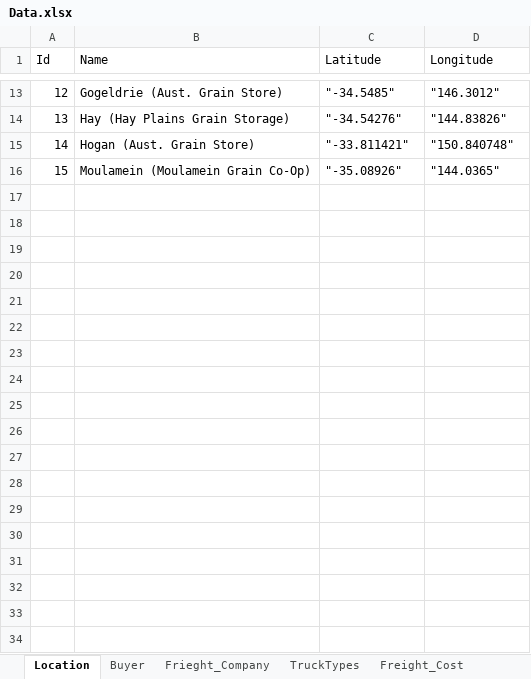
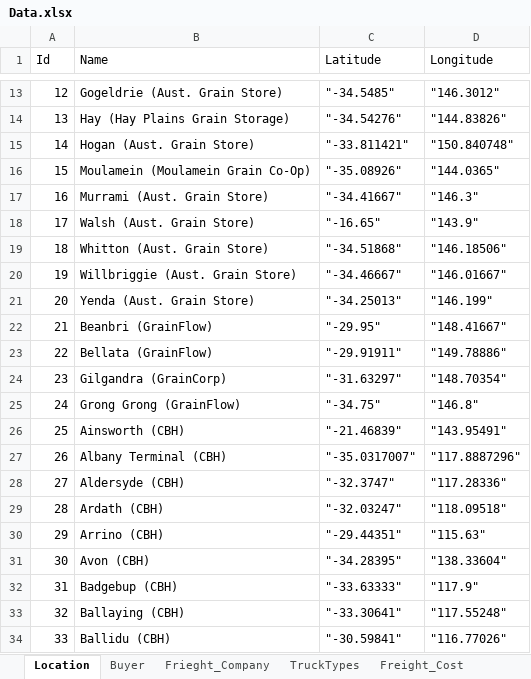
Before and after one commit to manojkota/FPC, an Excel workbook: FpcApi/FpcApi/App_Data/Data.xlsx, sheet Location, drawn as a sheet; only a part is shown, gaps mark what is left out; values as stored, in another font and other column widths than the file's, no borders; the diff names each change by its address in the sheet, - before the commit and + after, or states it on an @@ line.

```diff
--- a/FpcApi/FpcApi/App_Data/Data.xlsx (sheet Location)
+++ b/FpcApi/FpcApi/App_Data/Data.xlsx (sheet Location)
+row 17: 16 | Murrami (Aust. Grain Store) | "-34.41667" | "146.3"
+row 18: 17 | Walsh (Aust. Grain Store) | "-16.65" | "143.9"
+row 19: 18 | Whitton (Aust. Grain Store) | "-34.51868" | "146.18506"
+row 20: 19 | Willbriggie (Aust. Grain Store) | "-34.46667" | "146.01667"
+row 21: 20 | Yenda (Aust. Grain Store) | "-34.25013" | "146.199"
+row 22: 21 | Beanbri (GrainFlow) | "-29.95" | "148.41667"
+row 23: 22 | Bellata (GrainFlow) | "-29.91911" | "149.78886"
+row 24: 23 | Gilgandra (GrainCorp) | "-31.63297" | "148.70354"
+row 25: 24 | Grong Grong (GrainFlow) | "-34.75" | "146.8"
+row 26: 25 | Ainsworth (CBH) | "-21.46839" | "143.95491"
+row 27: 26 | Albany Terminal (CBH) | "-35.0317007" | "117.8887296"
+row 28: 27 | Aldersyde (CBH) | "-32.3747" | "117.28336"
+row 29: 28 | Ardath (CBH) | "-32.03247" | "118.09518"
+row 30: 29 | Arrino (CBH) | "-29.44351" | "115.63"
+row 31: 30 | Avon (CBH) | "-34.28395" | "138.33604"
+row 32: 31 | Badgebup (CBH) | "-33.63333" | "117.9"
+row 33: 32 | Ballaying (CBH) | "-33.30641" | "117.55248"
+row 34: 33 | Ballidu (CBH) | "-30.59841" | "116.77026"
```
Also changed, not shown: sheet Cash_price, sheet Buyer, sheet Freight_Cost, sheet Frieght_Company, sheet TruckTypes, 4 other files.
